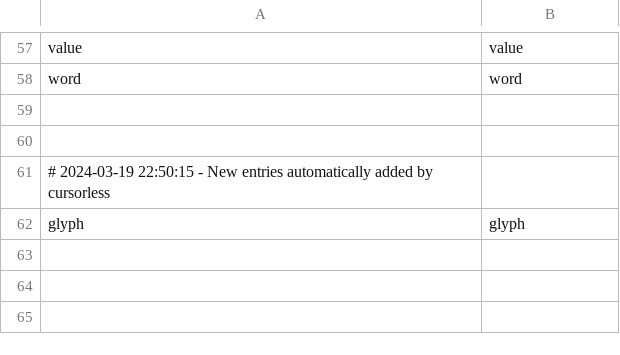
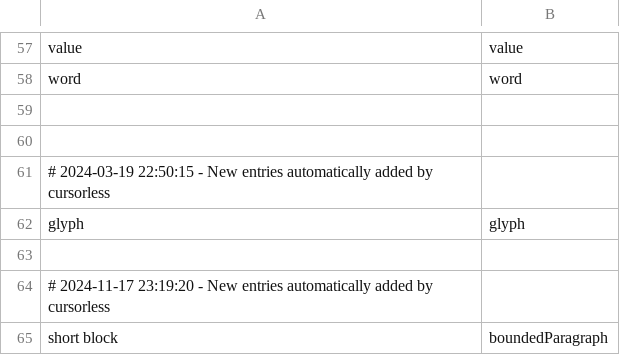
Before and after one commit to blakewatson/talon-scripts, a CSV file: cursorless-settings/modifier_scope_types.csv, drawn as a sheet; only a part is shown, gaps mark what is left out.

```diff
--- a/cursorless-settings/modifier_scope_types.csv
+++ b/cursorless-settings/modifier_scope_types.csv
@@ -62 +62,4 @@ word, word
 glyph, glyph
+
+# 2024-11-17 23:19:20 - New entries automatically added by cursorless
+short block, boundedParagraph
```
Also changed, not shown: cursorless-settings/actions.csv, 2 other files.
